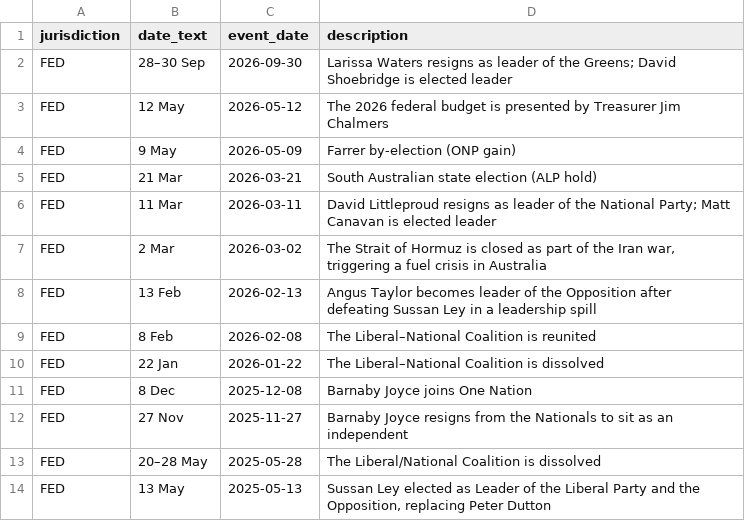
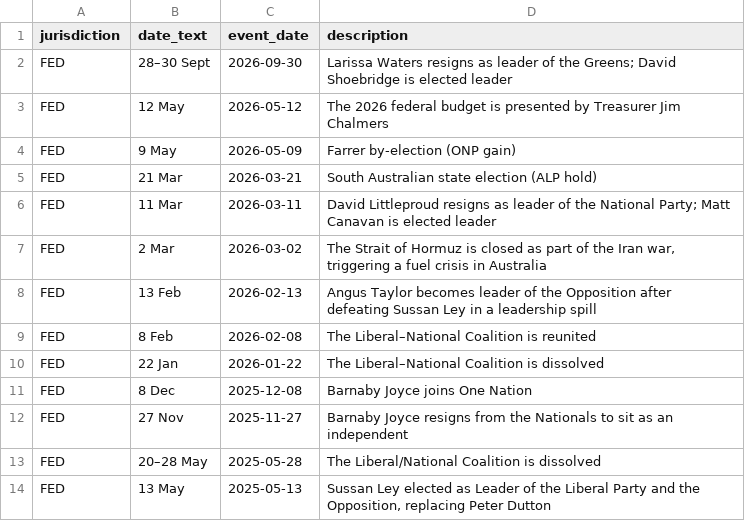
Before and after one commit to RPBatchelor/crystal-ballot, a CSV file: data/processed/events_fed-next.csv, drawn as a sheet.

```diff
--- a/data/processed/events_fed-next.csv
+++ b/data/processed/events_fed-next.csv
@@ -1,3 +1,3 @@
 jurisdiction,date_text,event_date,description
-FED,28–30 Sep,2026-09-30,Larissa Waters resigns as leader of the Greens; David Shoebridge is elected leader
+FED,28–30 Sept,2026-09-30,Larissa Waters resigns as leader of the Greens; David Shoebridge is elected leader
 FED,12 May,2026-05-12,The 2026 federal budget is presented by Treasurer Jim Chalmers
```
Also changed, not shown: data/processed/events_fed_all.csv, data/processed/polls_fed-next.csv, 10 other files.
